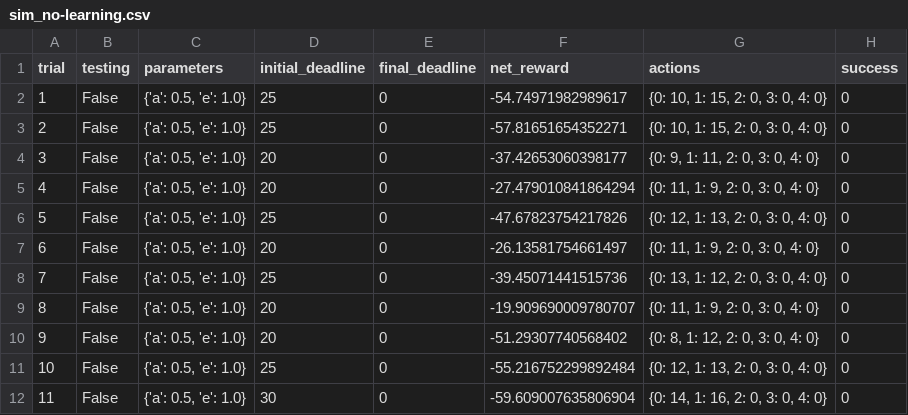
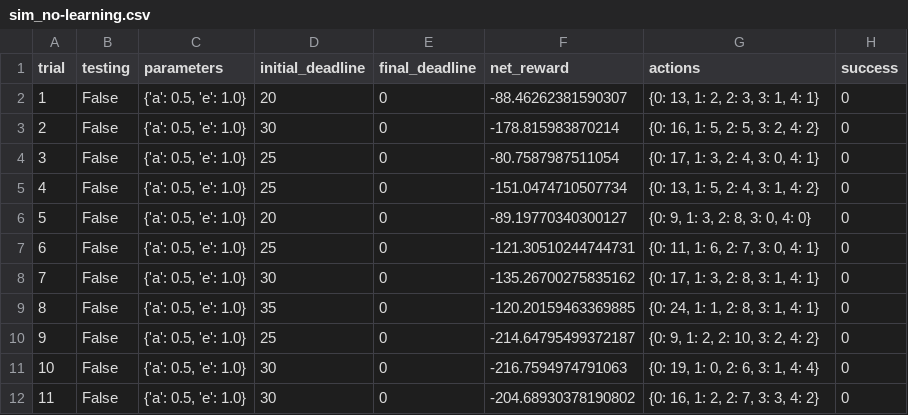
Before and after one commit to sananand007/machine-learning, a CSV file: projects/smartcab/logs/sim_no-learning.csv, drawn as a sheet; only a part is shown; the diff covers the shown part only.

```diff
--- a/projects/smartcab/logs/sim_no-learning.csv
+++ b/projects/smartcab/logs/sim_no-learning.csv
@@ -1,12 +1,12 @@
 trial,testing,parameters,initial_deadline,final_deadline,net_reward,actions,success
-1,False,"{'a': 0.5, 'e': 1.0}",25,0,-54.74971982989617,"{0: 10, 1: 15, 2: 0, 3: 0, 4: 0}",0
-2,False,"{'a': 0.5, 'e': 1.0}",25,0,-57.81651654352271,"{0: 10, 1: 15, 2: 0, 3: 0, 4: 0}",0
-3,False,"{'a': 0.5, 'e': 1.0}",20,0,-37.42653060398177,"{0: 9, 1: 11, 2: 0, 3: 0, 4: 0}",0
-4,False,"{'a': 0.5, 'e': 1.0}",20,0,-27.479010841864294,"{0: 11, 1: 9, 2: 0, 3: 0, 4: 0}",0
-5,False,"{'a': 0.5, 'e': 1.0}",25,0,-47.67823754217826,"{0: 12, 1: 13, 2: 0, 3: 0, 4: 0}",0
-6,False,"{'a': 0.5, 'e': 1.0}",20,0,-26.13581754661497,"{0: 11, 1: 9, 2: 0, 3: 0, 4: 0}",0
-7,False,"{'a': 0.5, 'e': 1.0}",25,0,-39.45071441515736,"{0: 13, 1: 12, 2: 0, 3: 0, 4: 0}",0
-8,False,"{'a': 0.5, 'e': 1.0}",20,0,-19.909690009780707,"{0: 11, 1: 9, 2: 0, 3: 0, 4: 0}",0
-9,False,"{'a': 0.5, 'e': 1.0}",20,0,-51.29307740568402,"{0: 8, 1: 12, 2: 0, 3: 0, 4: 0}",0
-10,False,"{'a': 0.5, 'e': 1.0}",25,0,-55.216752299892484,"{0: 12, 1: 13, 2: 0, 3: 0, 4: 0}",0
-11,False,"{'a': 0.5, 'e': 1.0}",30,0,-59.609007635806904,"{0: 14, 1: 16, 2: 0, 3: 0, 4: 0}",0
+1,False,"{'a': 0.5, 'e': 1.0}",20,0,-88.46262381590307,"{0: 13, 1: 2, 2: 3, 3: 1, 4: 1}",0
+2,False,"{'a': 0.5, 'e': 1.0}",30,0,-178.815983870214,"{0: 16, 1: 5, 2: 5, 3: 2, 4: 2}",0
+3,False,"{'a': 0.5, 'e': 1.0}",25,0,-80.7587987511054,"{0: 17, 1: 3, 2: 4, 3: 0, 4: 1}",0
+4,False,"{'a': 0.5, 'e': 1.0}",25,0,-151.0474710507734,"{0: 13, 1: 5, 2: 4, 3: 1, 4: 2}",0
+5,False,"{'a': 0.5, 'e': 1.0}",20,0,-89.19770340300127,"{0: 9, 1: 3, 2: 8, 3: 0, 4: 0}",0
+6,False,"{'a': 0.5, 'e': 1.0}",25,0,-121.30510244744731,"{0: 11, 1: 6, 2: 7, 3: 0, 4: 1}",0
+7,False,"{'a': 0.5, 'e': 1.0}",30,0,-135.26700275835162,"{0: 17, 1: 3, 2: 8, 3: 1, 4: 1}",0
+8,False,"{'a': 0.5, 'e': 1.0}",35,0,-120.20159463369885,"{0: 24, 1: 1, 2: 8, 3: 1, 4: 1}",0
+9,False,"{'a': 0.5, 'e': 1.0}",25,0,-214.64795499372187,"{0: 9, 1: 2, 2: 10, 3: 2, 4: 2}",0
+10,False,"{'a': 0.5, 'e': 1.0}",30,0,-216.7594974791063,"{0: 19, 1: 0, 2: 6, 3: 1, 4: 4}",0
+11,False,"{'a': 0.5, 'e': 1.0}",30,0,-204.68930378190802,"{0: 16, 1: 2, 2: 7, 3: 3, 4: 2}",0
```
Also changed, not shown: 54 edited cells elsewhere in this file, projects/smartcab/logs/sim_default-learning.csv, 10 other files.
